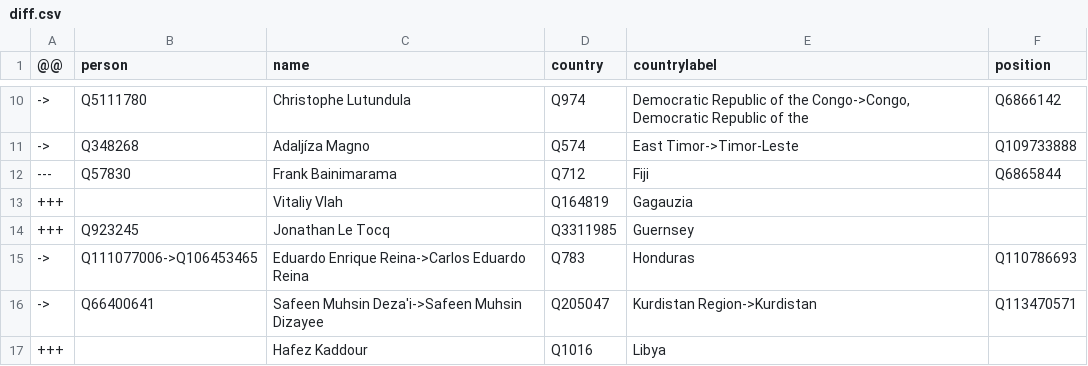
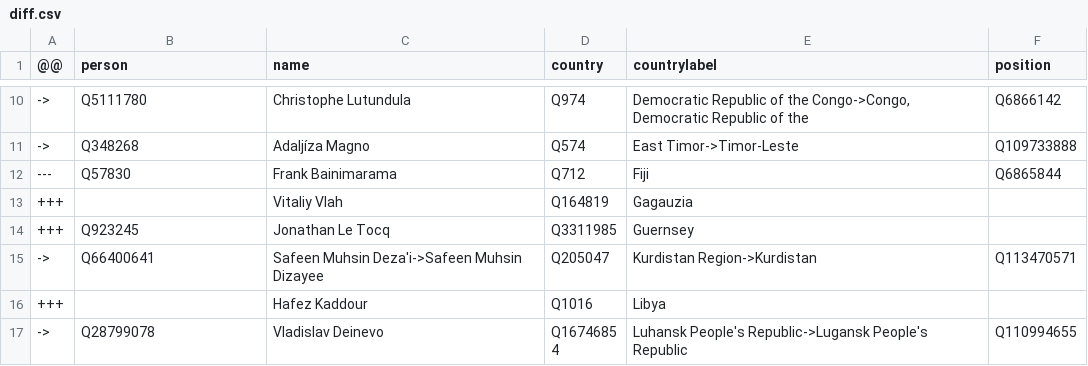
Before and after one commit to every-politician-scrapers/world, a CSV file: sources/foreign/diff.csv, drawn as a sheet; only a part is shown, gaps mark what is left out; the shorter side is filled out with more unchanged rows; the diff names each change by its address in the sheet, - before the commit and + after, or states it on an @@ line.

Commit message:
Compare external sources to Wikidata

```diff
--- a/sources/foreign/diff.csv
+++ b/sources/foreign/diff.csv
-row 15: -> | Q111077006->Q106453465 | Eduardo Enrique Reina->Carlos Eduardo Reina | Q783 | Honduras | Q110786693
```
Also changed, not shown: sources/foreign/scraped.csv.
